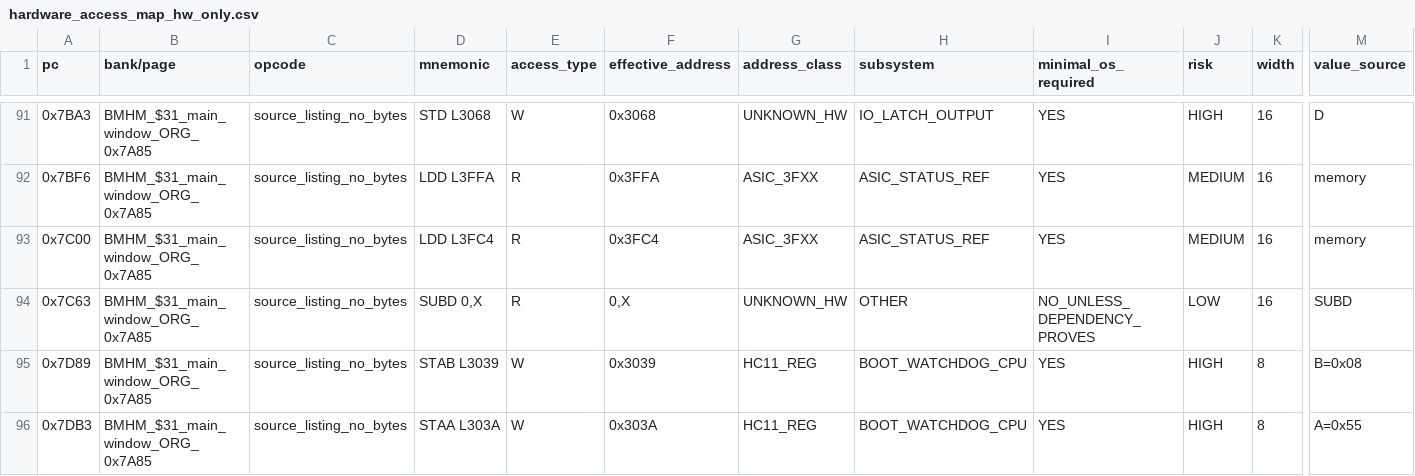
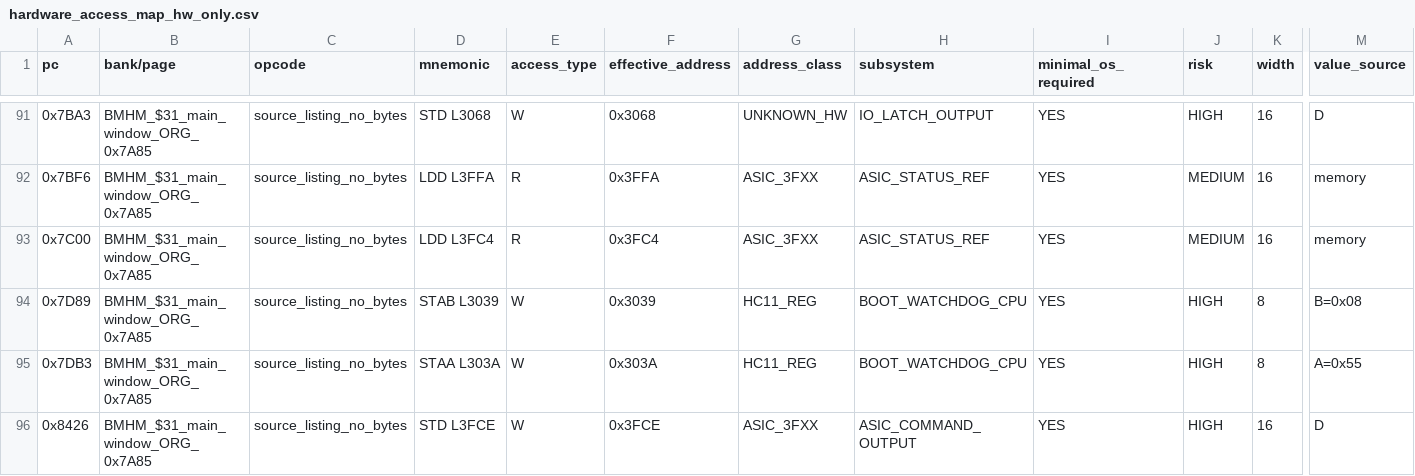
Before and after one commit to snow663/7427HWContract, a CSV file: maps/current/hardware_access_map_hw_only.csv, drawn as a sheet; only a part is shown, gaps mark what is left out; the shorter side is filled out with more unchanged rows; rows hold the shown columns only; the diff names each change by its address in the sheet, - before the commit and + after, or states it on an @@ line.

Commit message:
Resolve $7C63 stack-local access in hardware_access_map_hw_only.csv

```diff
--- a/maps/current/hardware_access_map_hw_only.csv
+++ b/maps/current/hardware_access_map_hw_only.csv
-row 94: 0x7C63 | BMHM_$31_main_window_ORG_0x7A85 | source_listing_no_bytes | SUBD 0,X | R | 0,X | UNKNOWN_HW | OTHER | NO_UNLESS_DEPENDENCY_PROVES | LOW | 16 | SUBD
```
